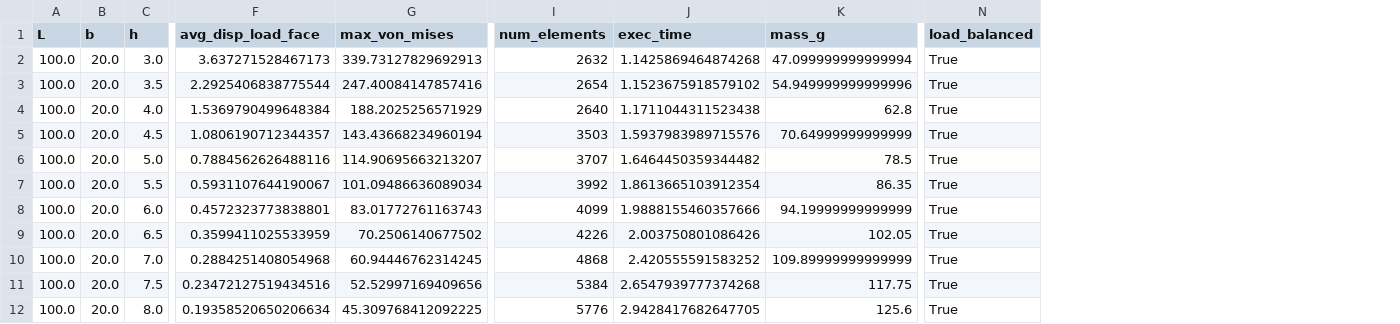
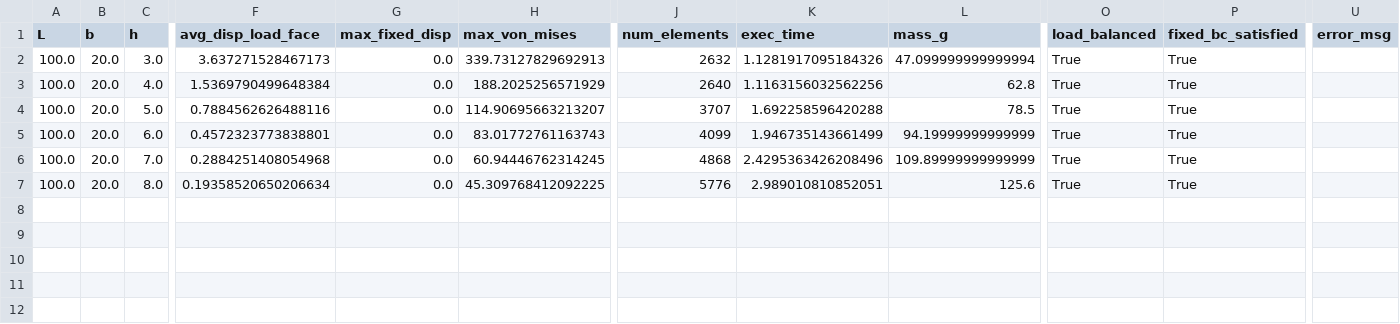
Before and after one commit to Caralv567/prueba, a CSV file: resultados_parametric_sweep.csv, drawn as a sheet; only a part is shown, gaps mark what is left out; removed rows and columns are numbered as before the commit, all else as after; rows hold the shown columns only; the diff names each change by its address in the sheet, - before the commit and + after, or states it on an @@ line.

```diff
--- a/resultados_parametric_sweep.csv
+++ b/resultados_parametric_sweep.csv
+column G (max_fixed_disp), rows 2-7: all 0.0
+column P (fixed_bc_satisfied), rows 2-7: all True
+column U (error_msg), empty
-K2 (exec_time): 1.1425869464874268
+K2 (exec_time): 1.1281917095184326
-row 3: 100.0 | 20.0 | 3.5 | 2.2925406838775544 | 247.40084147857416 | 2654 | 1.1523675918579102 | 54.949999999999996 | True
-K3 (exec_time): 1.1711044311523438
+K3 (exec_time): 1.1163156032562256
-row 5: 100.0 | 20.0 | 4.5 | 1.0806190712344357 | 143.43668234960194 | 3503 | 1.5937983989715576 | 70.64999999999999 | True
-K4 (exec_time): 1.6464450359344482
+K4 (exec_time): 1.692258596420288
-row 7: 100.0 | 20.0 | 5.5 | 0.5931107644190067 | 101.09486636089034 | 3992 | 1.8613665103912354 | 86.35 | True
-K5 (exec_time): 1.9888155460357666
+K5 (exec_time): 1.946735143661499
-row 9: 100.0 | 20.0 | 6.5 | 0.3599411025533959 | 70.2506140677502 | 4226 | 2.003750801086426 | 102.05 | True
-K6 (exec_time): 2.420555591583252
+K6 (exec_time): 2.4295363426208496
-row 11: 100.0 | 20.0 | 7.5 | 0.23472127519434516 | 52.52997169409656 | 5384 | 2.6547939777374268 | 117.75 | True
-K7 (exec_time): 2.9428417682647705
+K7 (exec_time): 2.989010810852051
```
Also changed, not shown: informe_final.csv, 14 other files.
